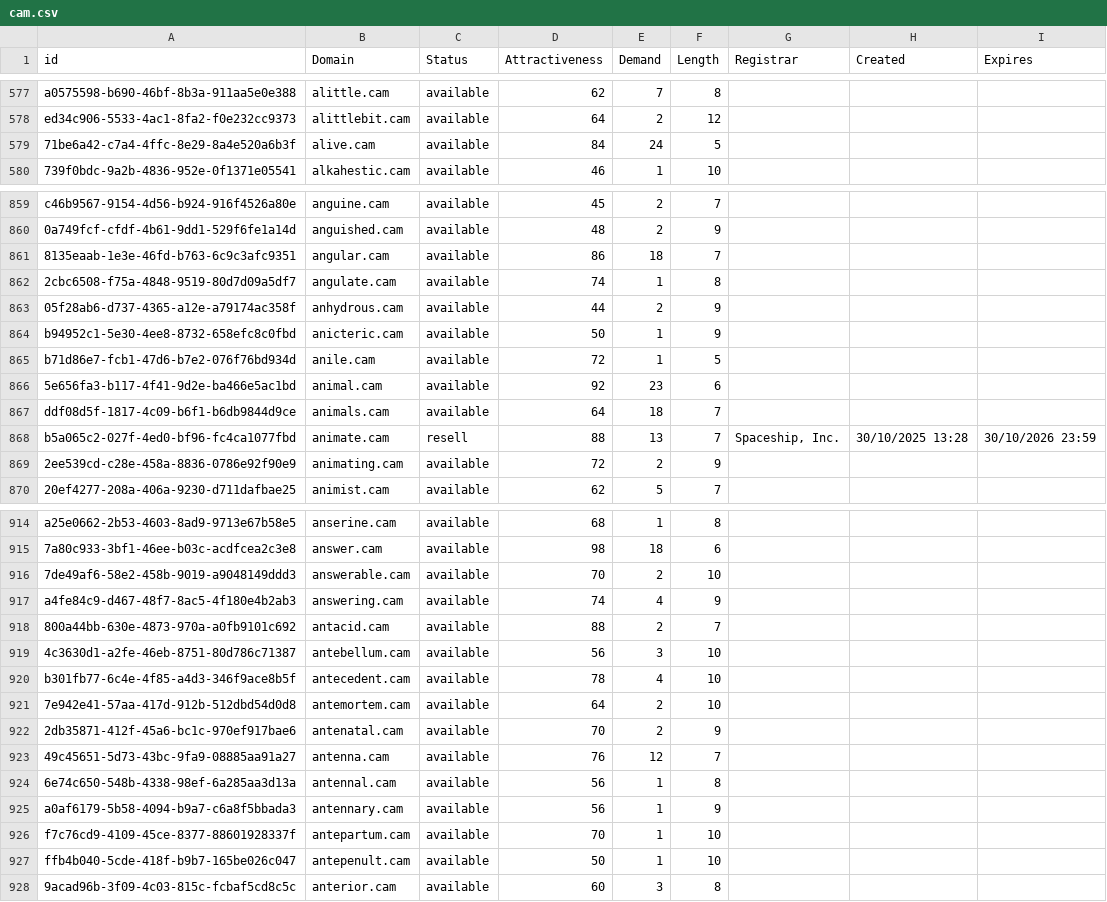
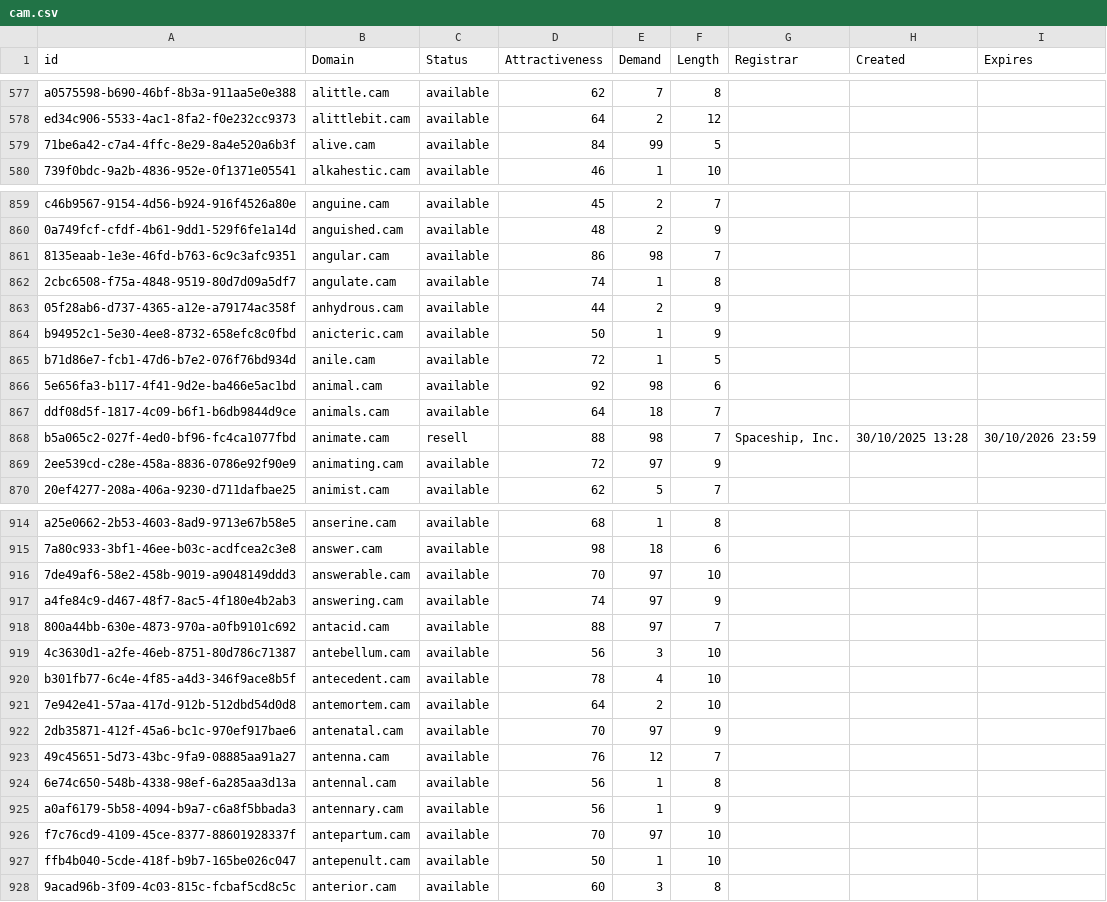
Before and after one commit to UniqueDomains/cam-oneword-domains, a CSV file: cam.csv, drawn as a sheet; only a part is shown, gaps mark what is left out; the diff covers the shown part only.

Commit message:
Domains update

```diff
--- a/cam.csv
+++ b/cam.csv
@@ -578,3 +578,3 @@ a0575598-b690-46bf-8b3a-911aa5e0e388,alittle.cam,available,62,7,8,,,
 ed34c906-5533-4ac1-8fa2-f0e232cc9373,alittlebit.cam,available,64,2,12,,,
-71be6a42-c7a4-4ffc-8e29-8a4e520a6b3f,alive.cam,available,84,24,5,,,
+71be6a42-c7a4-4ffc-8e29-8a4e520a6b3f,alive.cam,available,84,99,5,,,
 739f0bdc-9a2b-4836-952e-0f1371e05541,alkahestic.cam,available,46,1,10,,,
@@ -860,3 +860,3 @@ c46b9567-9154-4d56-b924-916f4526a80e,anguine.cam,available,45,2,7,,,
 0a749fcf-cfdf-4b61-9dd1-529f6fe1a14d,anguished.cam,available,48,2,9,,,
-8135eaab-1e3e-46fd-b763-6c9c3afc9351,angular.cam,available,86,18,7,,,
+8135eaab-1e3e-46fd-b763-6c9c3afc9351,angular.cam,available,86,98,7,,,
 2cbc6508-f75a-4848-9519-80d7d09a5df7,angulate.cam,available,74,1,8,,,
@@ -865,6 +865,6 @@ b94952c1-5e30-4ee8-8732-658efc8c0fbd,anicteric.cam,available,50,1,9,,,
 b71d86e7-fcb1-47d6-b7e2-076f76bd934d,anile.cam,available,72,1,5,,,
-5e656fa3-b117-4f41-9d2e-ba466e5ac1bd,animal.cam,available,92,23,6,,,
+5e656fa3-b117-4f41-9d2e-ba466e5ac1bd,animal.cam,available,92,98,6,,,
 ddf08d5f-1817-4c09-b6f1-b6db9844d9ce,animals.cam,available,64,18,7,,,
-b5a065c2-027f-4ed0-bf96-fc4ca1077fbd,animate.cam,resell,88,13,7,"Spaceship, Inc.",30/10/2025 13:28,30/10/2026 23:59
-2ee539cd-c28e-458a-8836-0786e92f90e9,animating.cam,available,72,2,9,,,
+b5a065c2-027f-4ed0-bf96-fc4ca1077fbd,animate.cam,resell,88,98,7,"Spaceship, Inc.",30/10/2025 13:28,30/10/2026 23:59
+2ee539cd-c28e-458a-8836-0786e92f90e9,animating.cam,available,72,97,9,,,
 20ef4277-208a-406a-9230-d711dafbae25,animist.cam,available,62,5,7,,,
@@ -915,5 +915,5 @@ a25e0662-2b53-4603-8ad9-9713e67b58e5,anserine.cam,available,68,1,8,,,
 7a80c933-3bf1-46ee-b03c-acdfcea2c3e8,answer.cam,available,98,18,6,,,
-7de49af6-58e2-458b-9019-a9048149ddd3,answerable.cam,available,70,2,10,,,
-a4fe84c9-d467-48f7-8ac5-4f180e4b2ab3,answering.cam,available,74,4,9,,,
-800a44bb-630e-4873-970a-a0fb9101c692,antacid.cam,available,88,2,7,,,
+7de49af6-58e2-458b-9019-a9048149ddd3,answerable.cam,available,70,97,10,,,
+a4fe84c9-d467-48f7-8ac5-4f180e4b2ab3,answering.cam,available,74,97,9,,,
+800a44bb-630e-4873-970a-a0fb9101c692,antacid.cam,available,88,97,7,,,
 4c3630d1-a2fe-46eb-8751-80d786c71387,antebellum.cam,available,56,3,10,,,
@@ -921,3 +921,3 @@ b301fb77-6c4e-4f85-a4d3-346f9ace8b5f,antecedent.cam,available,78,4,10,,,
 7e942e41-57aa-417d-912b-512dbd54d0d8,antemortem.cam,available,64,2,10,,,
-2db35871-412f-45a6-bc1c-970ef917bae6,antenatal.cam,available,70,2,9,,,
+2db35871-412f-45a6-bc1c-970ef917bae6,antenatal.cam,available,70,97,9,,,
 49c45651-5d73-43bc-9fa9-08885aa91a27,antenna.cam,available,76,12,7,,,
@@ -925,3 +925,3 @@ b301fb77-6c4e-4f85-a4d3-346f9ace8b5f,antecedent.cam,available,78,4,10,,,
 a0af6179-5b58-4094-b9a7-c6a8f5bbada3,antennary.cam,available,56,1,9,,,
-f7c76cd9-4109-45ce-8377-88601928337f,antepartum.cam,available,70,1,10,,,
+f7c76cd9-4109-45ce-8377-88601928337f,antepartum.cam,available,70,97,10,,,
 ffb4b040-5cde-418f-b9b7-165be026c047,antepenult.cam,available,50,1,10,,,
```
Also changed, not shown: 78 edited cells elsewhere in this file, 2 other files.
